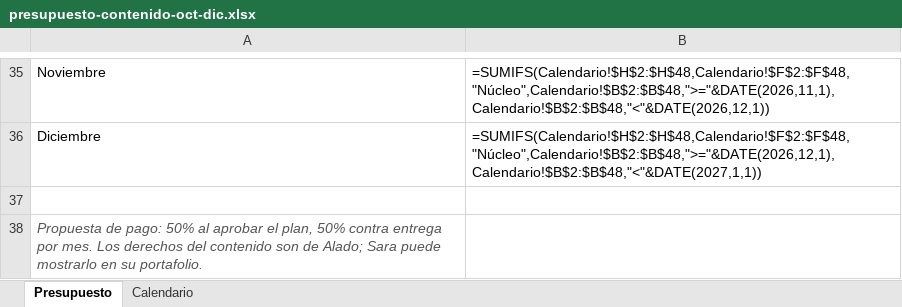
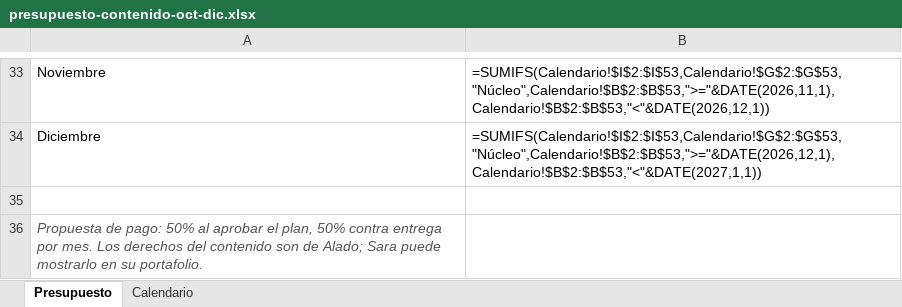
Before and after one commit to otrasaramas/Alado, an Excel workbook: docs/sesion-2026-10-02/presupuesto-contenido-oct-dic.xlsx, sheet Presupuesto, drawn as a sheet; only a part is shown, gaps mark what is left out; values as stored, in another font and other column widths than the file's, no borders; formulas without a stored value are shown as written; addresses are those after the commit; the diff covers the shown part only; the diff names each change by its address in the sheet, - before the commit and + after, or states it on an @@ line.

```diff
--- a/docs/sesion-2026-10-02/presupuesto-contenido-oct-dic.xlsx (sheet Presupuesto)
+++ b/docs/sesion-2026-10-02/presupuesto-contenido-oct-dic.xlsx (sheet Presupuesto)
-B33: =SUMIFS(Calendario!$H$2:$H$48,Calendario!$F$2:$F$48,"Núcleo",Calendario!$B$2:$B$48,">="&DATE(2026,11,1),Calendario!$B$2:$B$48,"<"&DATE(2026,12,1))
+B33: =SUMIFS(Calendario!$I$2:$I$53,Calendario!$G$2:$G$53,"Núcleo",Calendario!$B$2:$B$53,">="&DATE(2026,11,1),Calendario!$B$2:$B$53,"<"&DATE(2026,12,1))
-B34: =SUMIFS(Calendario!$H$2:$H$48,Calendario!$F$2:$F$48,"Núcleo",Calendario!$B$2:$B$48,">="&DATE(2026,12,1),Calendario!$B$2:$B$48,"<"&DATE(2027,1,1))
+B34: =SUMIFS(Calendario!$I$2:$I$53,Calendario!$G$2:$G$53,"Núcleo",Calendario!$B$2:$B$53,">="&DATE(2026,12,1),Calendario!$B$2:$B$53,"<"&DATE(2027,1,1))
```
Also changed, not shown: 1 added row, 3 removed rows and 11 edited cells elsewhere in this sheet, sheet Calendario, 2 other files.
